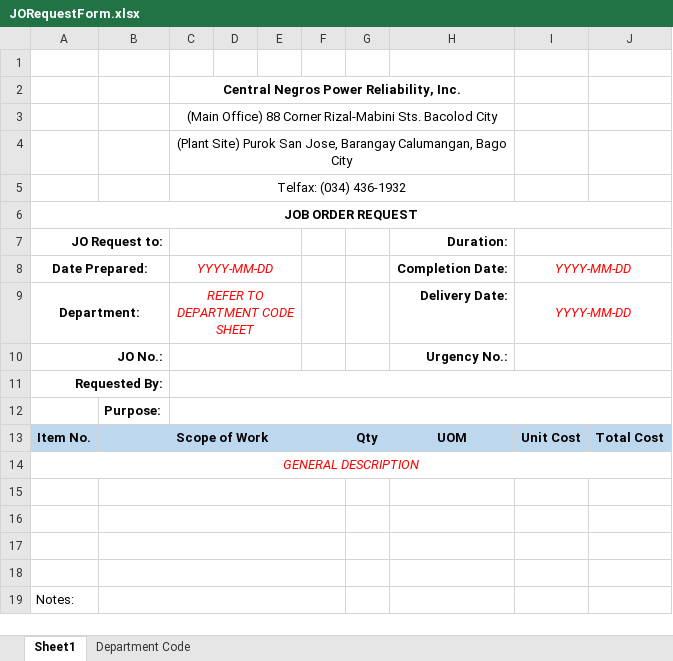
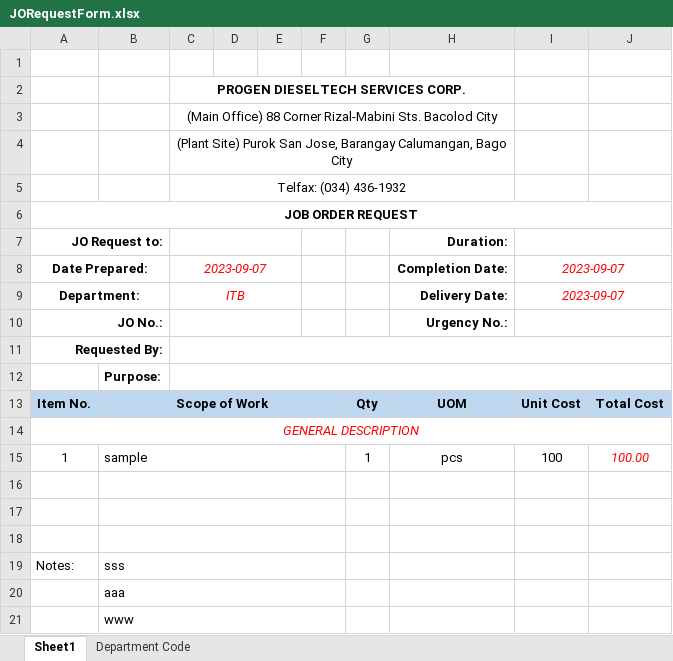
Before and after one commit to JonahBenares/purchasing_progen, an Excel workbook: uploads/excel/JORequestForm.xlsx, sheet Sheet1, drawn as a sheet; values as stored, in another font and other column widths than the file's, no borders; charts and pictures not drawn; removed rows and columns are numbered as before the commit, all else as after; the diff names each change by its address in the sheet, - before the commit and + after, or states it on an @@ line.

```diff
--- a/uploads/excel/JORequestForm.xlsx (sheet Sheet1)
+++ b/uploads/excel/JORequestForm.xlsx (sheet Sheet1)
-C2: Central Negros Power Reliability, Inc.
+C2: PROGEN DIESELTECH SERVICES CORP.
-C8: YYYY-MM-DD
+C8: 2023-09-07
-I8:I9: YYYY-MM-DD
+I8:I9: 2023-09-07
-C9: REFER TO DEPARTMENT CODE SHEET
+C9: ITB
+row 15: 1 | sample |  |  |  |  | 1 | pcs | 100 | 100.00
-row 18: (empty)
-B19: (empty)
+B19: sss
+row 20:  | aaa
+row 21:  | www
```
Also changed, not shown: charts or pictures, uploads/excel/PurchaseRequest.xlsx, 14 other files.
